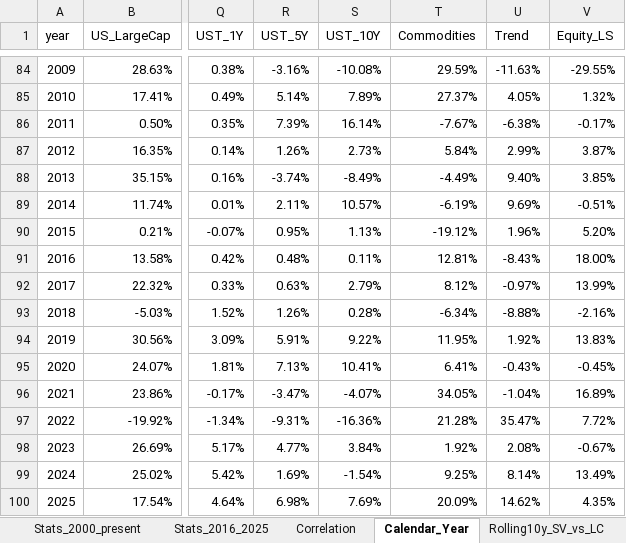
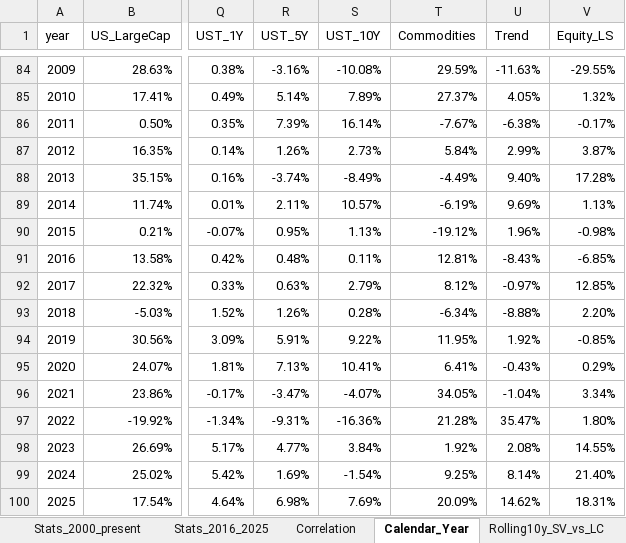
Before and after one commit to zacharynorman923-design/Optimizer, an Excel workbook: data/processed/stats.xlsx, sheet Calendar_Year, drawn as a sheet; only a part is shown, gaps mark what is left out; values as stored, in another font and other column widths than the file's, no borders; the diff names each change by its address in the sheet, - before the commit and + after, or states it on an @@ line.

```diff
--- a/data/processed/stats.xlsx (sheet Calendar_Year)
+++ b/data/processed/stats.xlsx (sheet Calendar_Year)
-V88 (Equity_LS): 3.85%
+V88 (Equity_LS): 17.28%
-V89 (Equity_LS): -0.51%
+V89 (Equity_LS): 1.13%
-V90 (Equity_LS): 5.20%
+V90 (Equity_LS): -0.98%
-V91 (Equity_LS): 18.00%
+V91 (Equity_LS): -6.85%
-V92 (Equity_LS): 13.99%
+V92 (Equity_LS): 12.85%
-V93 (Equity_LS): -2.16%
+V93 (Equity_LS): 2.20%
-V94 (Equity_LS): 13.83%
+V94 (Equity_LS): -0.85%
-V95 (Equity_LS): -0.45%
+V95 (Equity_LS): 0.29%
-V96 (Equity_LS): 16.89%
+V96 (Equity_LS): 3.34%
-V97 (Equity_LS): 7.72%
+V97 (Equity_LS): 1.80%
-V98 (Equity_LS): -0.67%
+V98 (Equity_LS): 14.55%
-V99 (Equity_LS): 13.49%
+V99 (Equity_LS): 21.40%
-V100 (Equity_LS): 4.35%
+V100 (Equity_LS): 18.31%
```
Also changed, not shown: sheet Correlation, sheet EquityLS_Splice, sheet Data_Cut, sheet Stats_2016_2025, sheet Stats_1990_present, sheet Stats_2000_present, 4 more sheets, 12 other files.
